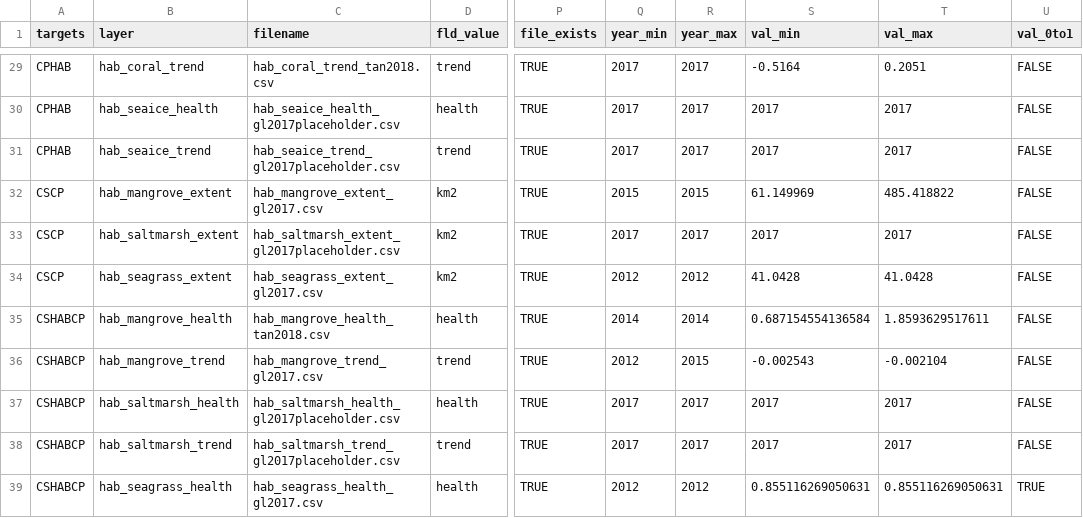
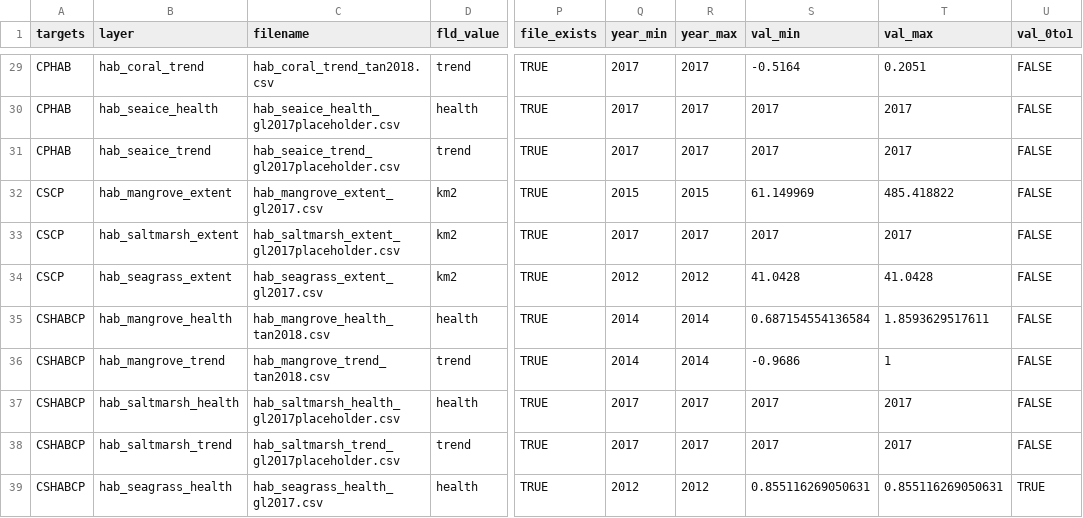
Before and after one commit to OHI-Science/tza, a CSV file: region2017/layers.csv, drawn as a sheet; only a part is shown, gaps mark what is left out; the diff names each change by its address in the sheet, - before the commit and + after, or states it on an @@ line.

Commit message:
added and registered mangrove trend layer

```diff
--- a/region2017/layers.csv
+++ b/region2017/layers.csv
-C36 (filename): hab_mangrove_trend_gl2017.csv
+C36 (filename): hab_mangrove_trend_tan2018.csv
-Q36 (year_min): 2012
+Q36 (year_min): 2014
-R36 (year_max): 2015
+R36 (year_max): 2014
-S36 (val_min): -0.002543
+S36 (val_min): -0.9686
-T36 (val_max): -0.002104
+T36 (val_max): 1
```
Also changed, not shown: region2017/conf/scenario_data_years.csv, region2017/scores.csv, 1 other file.
